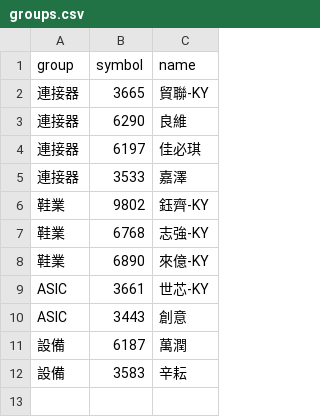
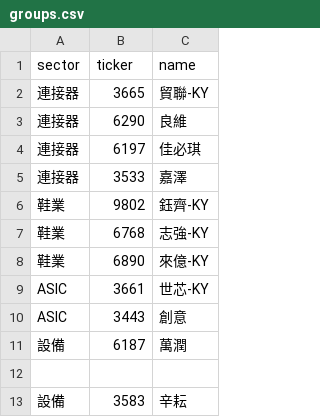
Before and after one commit to Cody-Yeh/tw-stock-dashboard, a CSV file: groups.csv, drawn as a sheet.

Commit message:
Update groups.csv

```diff
--- a/groups.csv
+++ b/groups.csv
@@ -1,2 +1,2 @@
-group,symbol,name
+sector,ticker,name
 連接器,3665,貿聯-KY
@@ -11,2 +11,3 @@ ASIC,3443,創意
 設備,6187,萬潤
+
 設備,3583,辛耘
```
